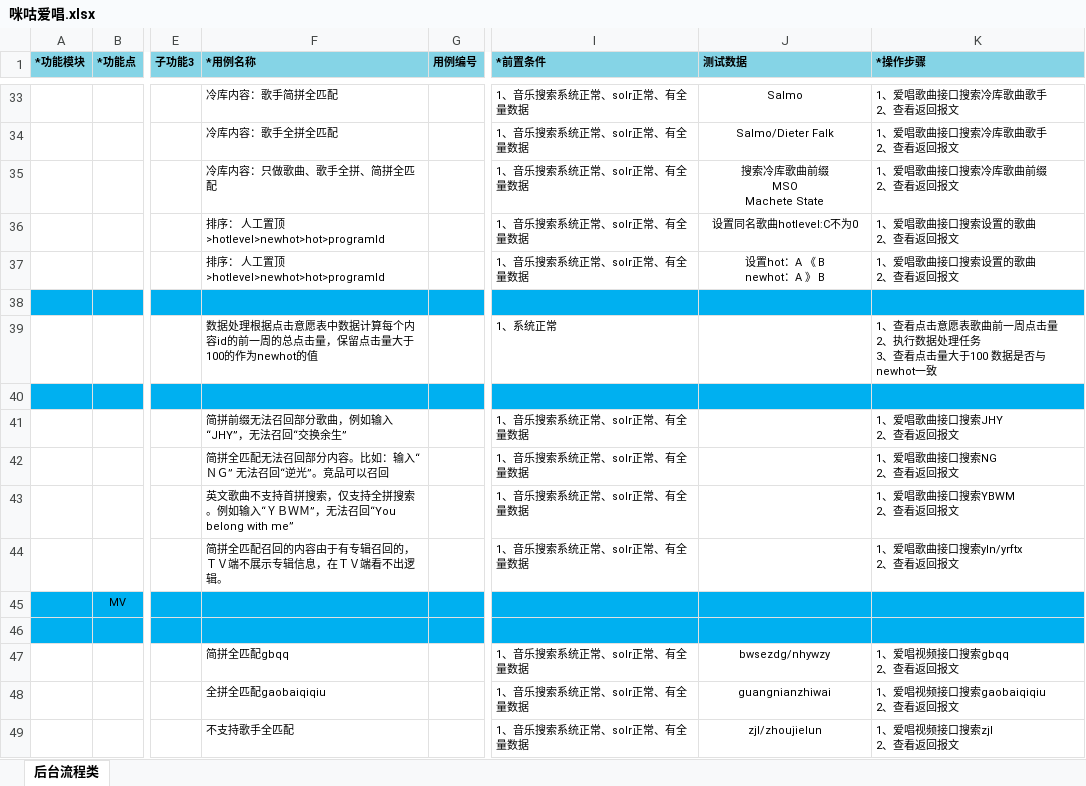
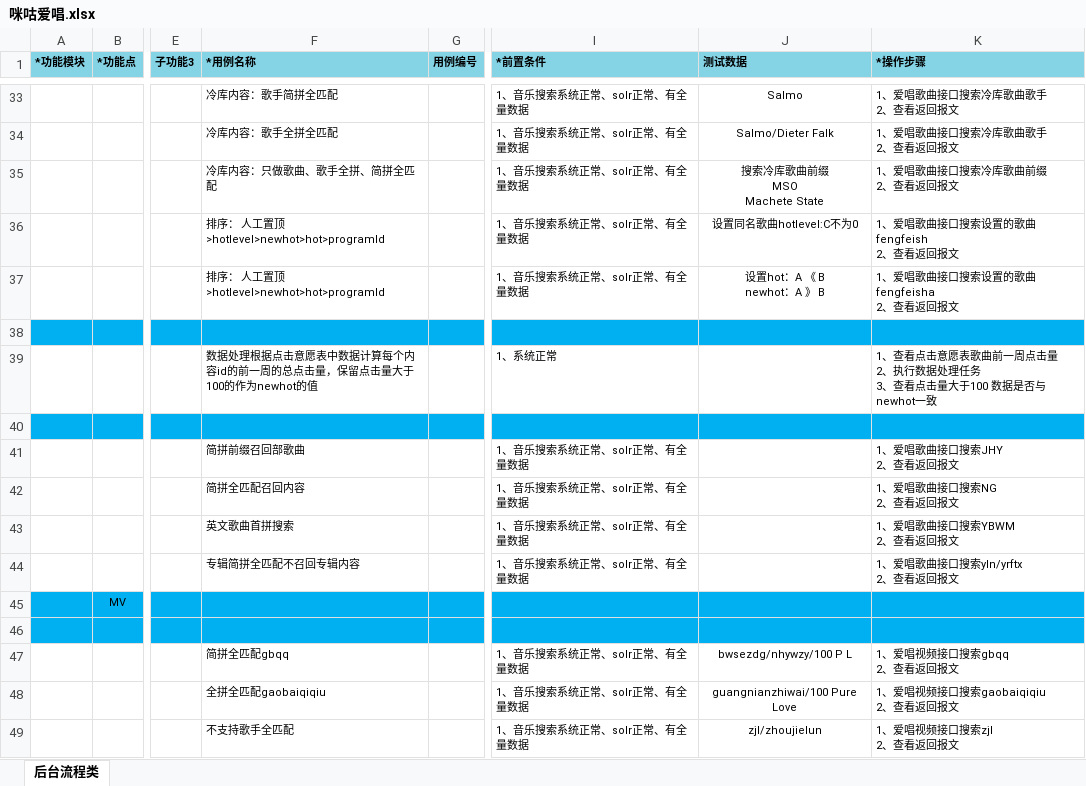
Before and after one commit to wksama/workmigu, an Excel workbook: 0咪咕音乐/咪咕音乐v390爱唱优化/咪咕爱唱.xlsx, sheet 后台流程类, drawn as a sheet; only a part is shown, gaps mark what is left out; values as stored, in another font and other column widths than the file's, no borders; ↵ is a line break in a cell; the diff covers the shown part only; the diff names each change by its address in the sheet, - before the commit and + after, or states it on an @@ line.

```diff
--- a/0咪咕音乐/咪咕音乐v390爱唱优化/咪咕爱唱.xlsx (sheet 后台流程类)
+++ b/0咪咕音乐/咪咕音乐v390爱唱优化/咪咕爱唱.xlsx (sheet 后台流程类)
-K36 (*操作步骤): 1、爱唱歌曲接口搜索设置的歌曲 ↵ 2、查看返回报文
+K36 (*操作步骤): 1、爱唱歌曲接口搜索设置的歌曲fengfeish ↵ 2、查看返回报文
-K37 (*操作步骤): 1、爱唱歌曲接口搜索设置的歌曲 ↵ 2、查看返回报文
+K37 (*操作步骤): 1、爱唱歌曲接口搜索设置的歌曲fengfeisha ↵ 2、查看返回报文
-F41 (*用例名称): 简拼前缀无法召回部分歌曲，例如输入“JHY”，无法召回“交换余生”
+F41 (*用例名称): 简拼前缀召回部歌曲
-F42 (*用例名称): 简拼全匹配无法召回部分内容。比如：输入“ＮＧ” 无法召回“逆光”。竞品可以召回
+F42 (*用例名称): 简拼全匹配召回内容
-F43 (*用例名称): 英文歌曲不支持首拼搜索，仅支持全拼搜索。例如输入“ＹＢＷＭ”，无法召回“You belong with me”
+F43 (*用例名称): 英文歌曲首拼搜索
-F44 (*用例名称): 简拼全匹配召回的内容由于有专辑召回的，ＴＶ端不展示专辑信息，在ＴＶ端看不出逻辑。
+F44 (*用例名称): 专辑简拼全匹配不召回专辑内容
-J47 (测试数据): bwsezdg/nhywzy
+J47 (测试数据): bwsezdg/nhywzy/100 P L
-J48 (测试数据): guangnianzhiwai
+J48 (测试数据): guangnianzhiwai/100 Pure Love
```
Also changed, not shown: 1 added row, 1 removed row and 10 edited cells elsewhere in this sheet, 5 other files.
